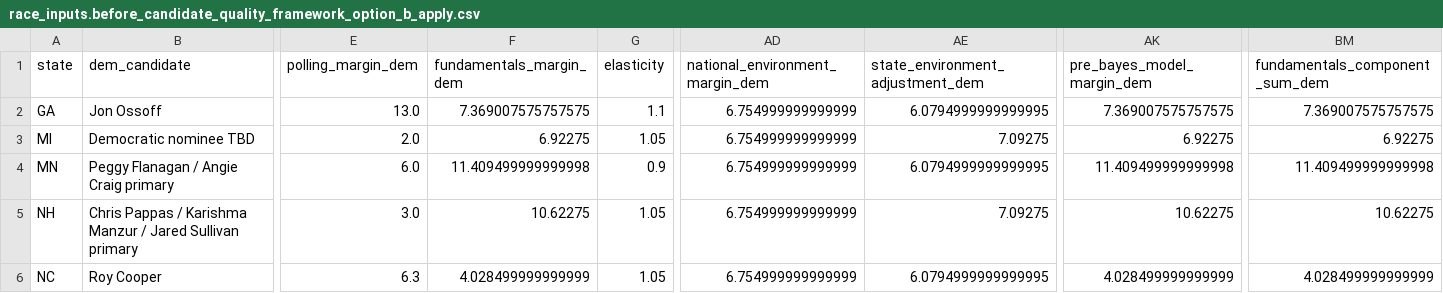
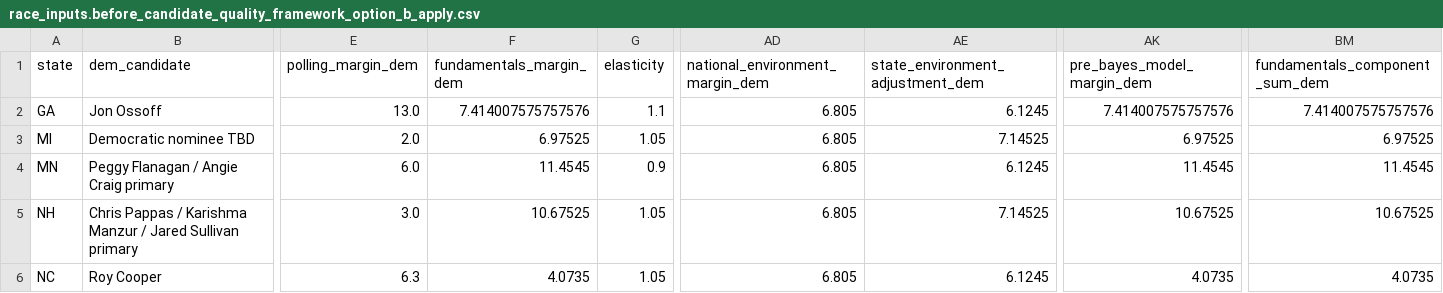
Before and after one commit to benyelin/2026-Senate-Model, a CSV file: inputs/race_inputs.before_candidate_quality_framework_option_b_apply.csv, drawn as a sheet; only a part is shown, gaps mark what is left out; the diff covers the shown part only; the diff names each change by its address in the sheet, - before the commit and + after, or states it on an @@ line.

```diff
--- a/inputs/race_inputs.before_candidate_quality_framework_option_b_apply.csv
+++ b/inputs/race_inputs.before_candidate_quality_framework_option_b_apply.csv
-F2 (fundamentals_margin_dem): 7.369007575757575
+F2 (fundamentals_margin_dem): 7.414007575757576
-AD2:AD6 (national_environment_margin_dem): 6.754999999999999
+AD2:AD6 (national_environment_margin_dem): 6.805
-AE2 (state_environment_adjustment_dem): 6.0794999999999995
+AE2 (state_environment_adjustment_dem): 6.1245
-AK2 (pre_bayes_model_margin_dem): 7.369007575757575
+AK2 (pre_bayes_model_margin_dem): 7.414007575757576
-BM2 (fundamentals_component_sum_dem): 7.369007575757575
+BM2 (fundamentals_component_sum_dem): 7.414007575757576
-F3 (fundamentals_margin_dem): 6.92275
+F3 (fundamentals_margin_dem): 6.97525
-AE3 (state_environment_adjustment_dem): 7.09275
+AE3 (state_environment_adjustment_dem): 7.14525
-AK3 (pre_bayes_model_margin_dem): 6.92275
+AK3 (pre_bayes_model_margin_dem): 6.97525
-BM3 (fundamentals_component_sum_dem): 6.92275
+BM3 (fundamentals_component_sum_dem): 6.97525
-F4 (fundamentals_margin_dem): 11.409499999999998
+F4 (fundamentals_margin_dem): 11.4545
-AE4 (state_environment_adjustment_dem): 6.0794999999999995
+AE4 (state_environment_adjustment_dem): 6.1245
-AK4 (pre_bayes_model_margin_dem): 11.409499999999998
+AK4 (pre_bayes_model_margin_dem): 11.4545
-BM4 (fundamentals_component_sum_dem): 11.409499999999998
+BM4 (fundamentals_component_sum_dem): 11.4545
-F5 (fundamentals_margin_dem): 10.62275
+F5 (fundamentals_margin_dem): 10.67525
-AE5 (state_environment_adjustment_dem): 7.09275
+AE5 (state_environment_adjustment_dem): 7.14525
-AK5 (pre_bayes_model_margin_dem): 10.62275
+AK5 (pre_bayes_model_margin_dem): 10.67525
-BM5 (fundamentals_component_sum_dem): 10.62275
+BM5 (fundamentals_component_sum_dem): 10.67525
-F6 (fundamentals_margin_dem): 4.028499999999999
+F6 (fundamentals_margin_dem): 4.0735
-AE6 (state_environment_adjustment_dem): 6.0794999999999995
+AE6 (state_environment_adjustment_dem): 6.1245
-AK6 (pre_bayes_model_margin_dem): 4.028499999999999
+AK6 (pre_bayes_model_margin_dem): 4.0735
-BM6 (fundamentals_component_sum_dem): 4.028499999999999
+BM6 (fundamentals_component_sum_dem): 4.0735
```
Also changed, not shown: 164 edited cells elsewhere in this file, inputs/bayesian_update_generated.csv, inputs/race_inputs.csv, 14 other files.
